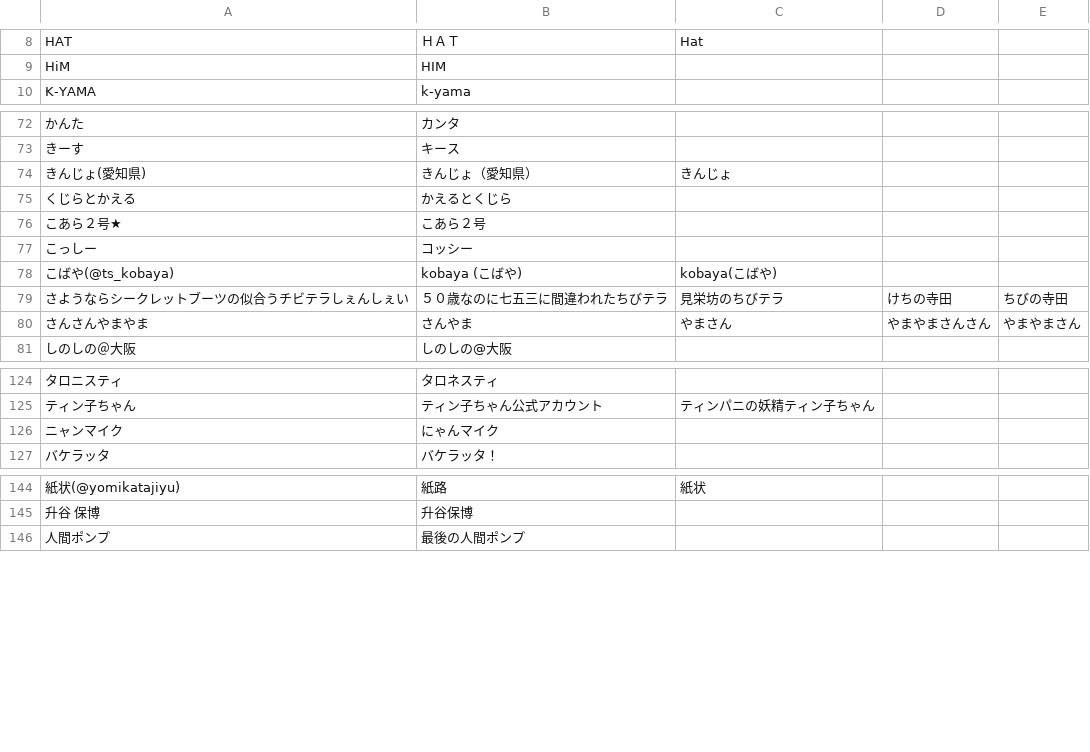
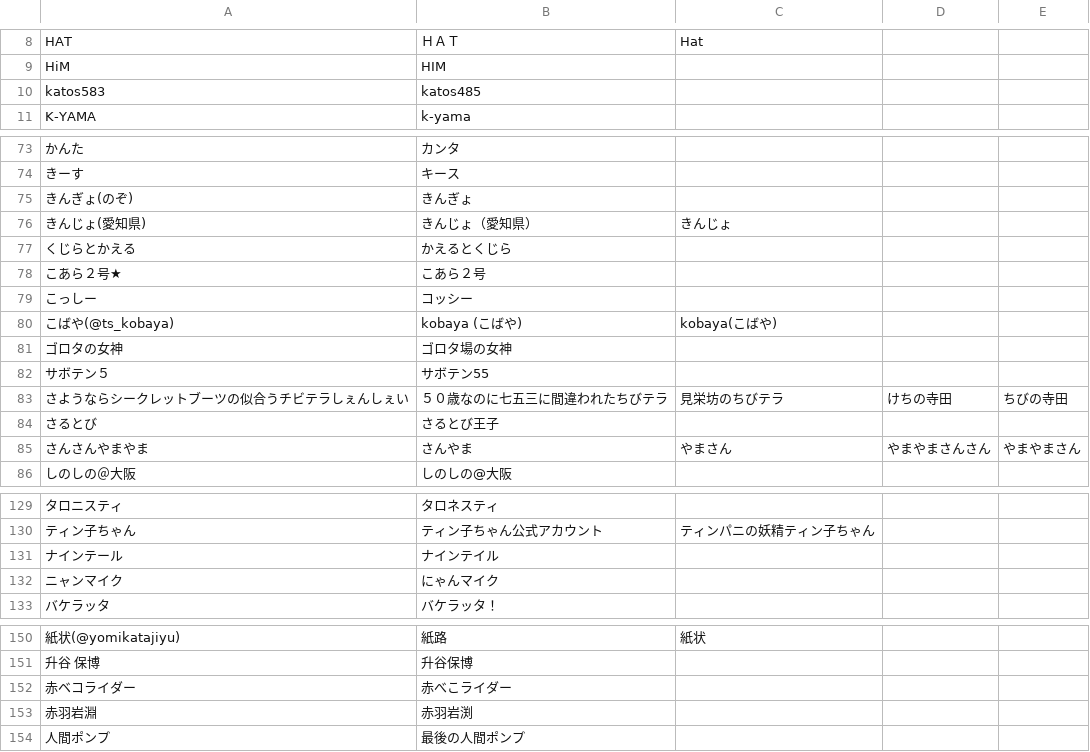
Before and after one commit to uni-maru/kokodoko_scoresheet, a CSV file: nayose.csv, drawn as a sheet; only a part is shown, gaps mark what is left out; the diff names each change by its address in the sheet, - before the commit and + after, or states it on an @@ line.

Commit message:
追加

```diff
--- a/nayose.csv
+++ b/nayose.csv
+row 10: katos583 | katos485
+row 75: きんぎょ(のぞ) | きんぎょ
+row 81: ゴロタの女神 | ゴロタ場の女神
+row 82: サボテン５ | サボテン55
+row 84: さるとび | さるとび王子
+row 131: ナインテール | ナインテイル
+row 152: 赤ベコライダー | 赤べこライダー
+row 153: 赤羽岩淵 | 赤羽岩渕
```
